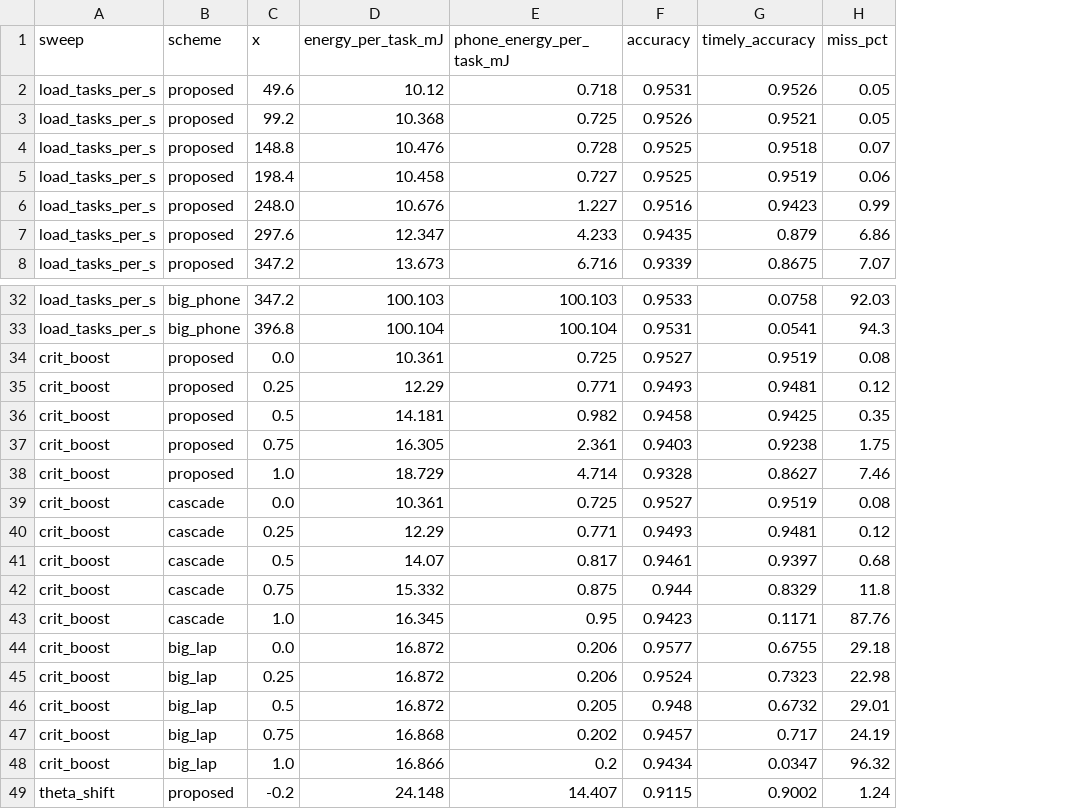
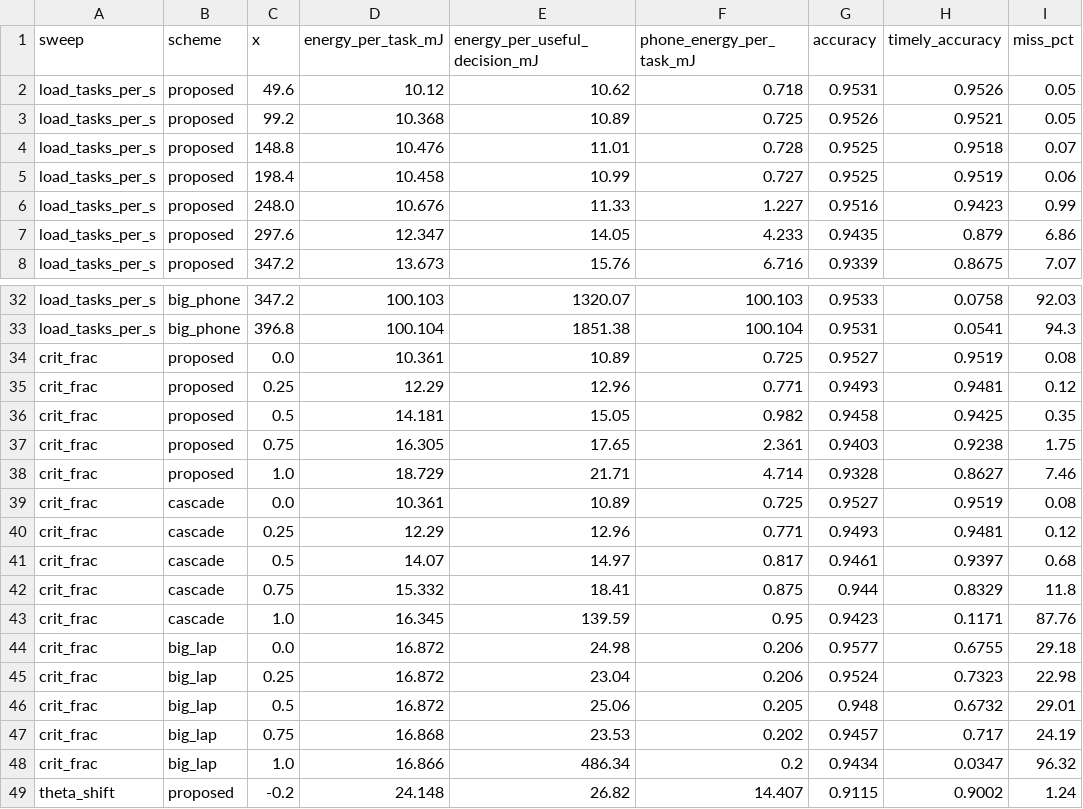
Before and after one commit to MUNEEB68/CEM-2026, a CSV file: results.csv, drawn as a sheet; only a part is shown, gaps mark what is left out; the diff names each change by its address in the sheet, - before the commit and + after, or states it on an @@ line.

```diff
--- a/results.csv
+++ b/results.csv
+column E (energy_per_useful_decision_mJ), rows 2-8: 10.62 | 10.89 | 11.01 | 10.99 | 11.33 | 14.05 | 15.76; rows 32-49: 1320.07 | 1851.38 | 10.89 | 12.96 | 15.05 | 17.65 | 21.71 | 10.89 | 12.96 | 14.97 | 18.41 | 139.59 | 24.98 | 23.04 | 25.06 | 23.53 | 486.34 | 26.82
-A34:A48 (sweep): crit_boost
+A34:A48 (sweep): crit_frac
```
Also changed, not shown: 9 other files.
